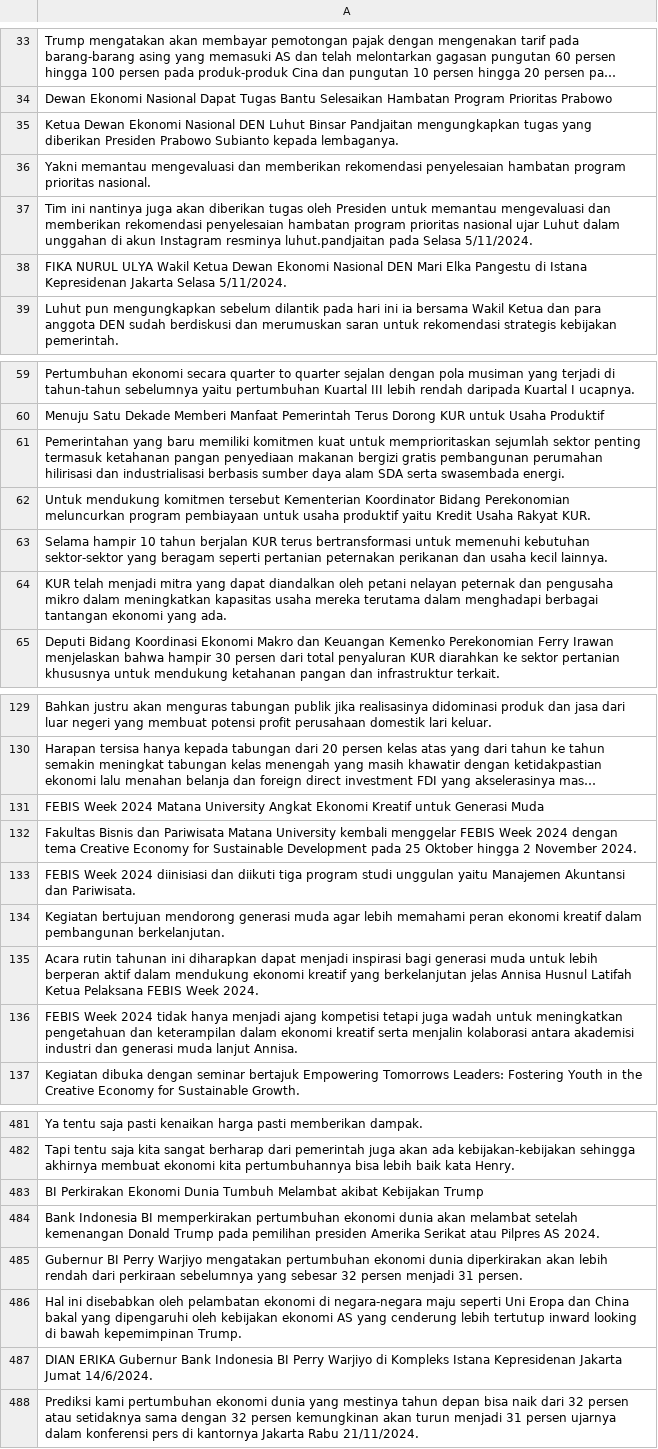
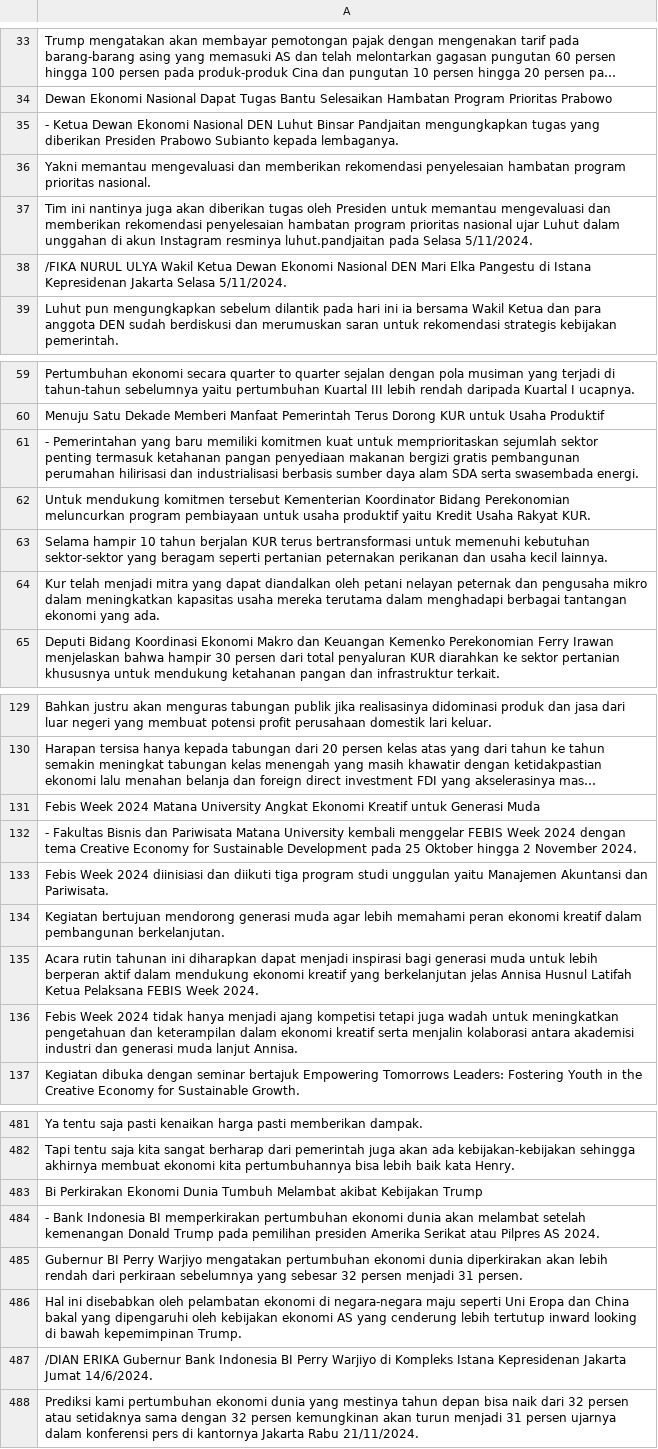
Before and after one commit to dhiiil/FinanceNewsNER, a CSV file: data/clean/splitted/unlabeled_naufal.csv, drawn as a sheet; only a part is shown, gaps mark what is left out; long unchanged cells end in …; the diff covers the shown part only; the diff names each change by its address in the sheet, - before the commit and + after, or states it on an @@ line.

```diff
--- a/data/clean/splitted/unlabeled_naufal.csv
+++ b/data/clean/splitted/unlabeled_naufal.csv
-A35: Ketua Dewan…
+A35: - Ketua Dewan…
-A38: FIKA NURUL ULYA…
+A38: /FIKA NURUL ULYA…
-A61: Pemerintahan yang…
+A61: - Pemerintahan yang…
-A64: KUR telah menjadi…
+A64: Kur telah menjadi…
-A131: FEBIS Week 2024…
+A131: Febis Week 2024…
-A132: Fakultas Bisnis…
+A132: - Fakultas Bisnis…
-A133: FEBIS Week 2024…
+A133: Febis Week 2024…
-A136: FEBIS Week 2024…
+A136: Febis Week 2024…
-A483: BI Perkirakan Ekonomi…
+A483: Bi Perkirakan Ekonomi…
-A484: Bank Indonesia…
+A484: - Bank Indonesia…
-A487: DIAN ERIKA Gubernur…
+A487: /DIAN ERIKA Gubernur…
```
Also changed, not shown: 35 edited cells elsewhere in this file, data/clean/cleaned_news_unlabeled.csv, data/clean/splitted/unlabeled_hafiz.csv, 3 other files.
